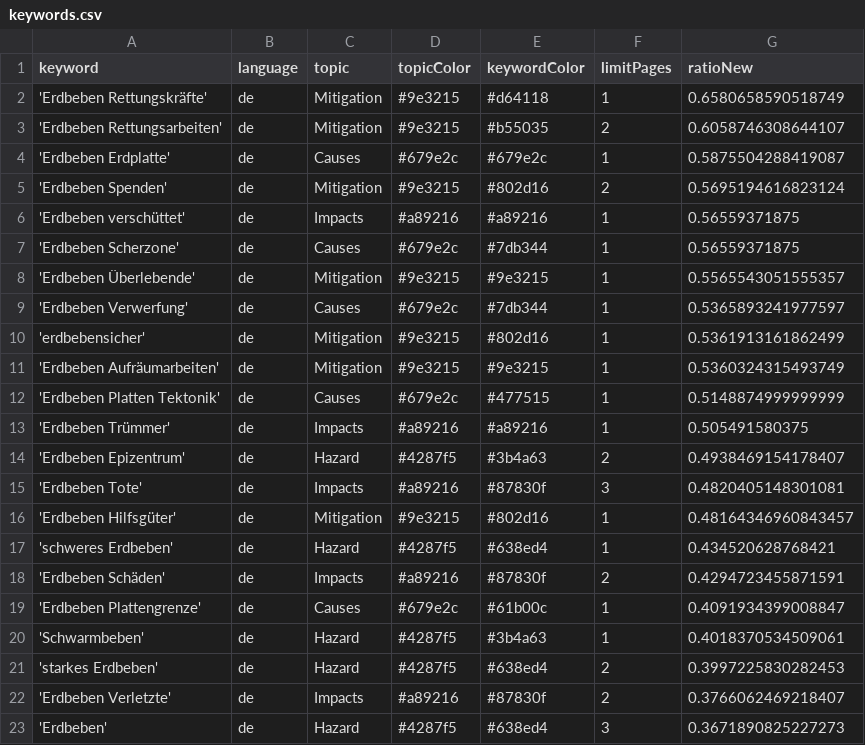
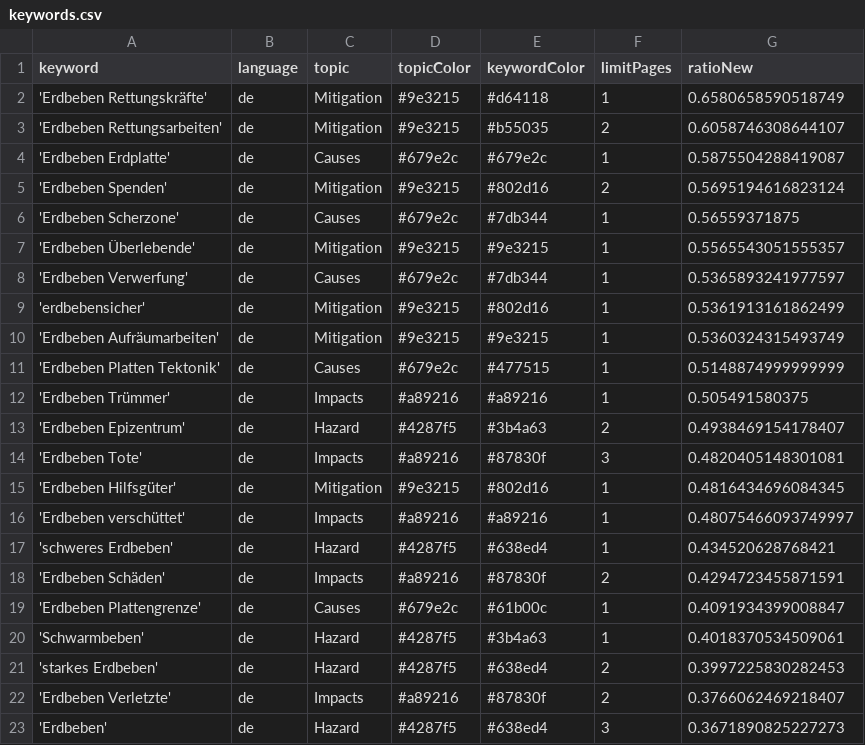
Before and after one commit to MarcoL95-news/winterIsComing, a CSV file: keywords.csv, drawn as a sheet.

Commit message:
Commit from GitHub Actions (harvest:0.0)

```diff
--- a/keywords.csv
+++ b/keywords.csv
@@ -5,3 +5,2 @@ keyword,language,topic,topicColor,keywordColor,limitPages,ratioNew
 'Erdbeben Spenden',de,Mitigation,#9e3215,#802d16,2,0.5695194616823124
-'Erdbeben verschüttet',de,Impacts,#a89216,#a89216,1,0.56559371875
 'Erdbeben Scherzone',de,Causes,#679e2c,#7db344,1,0.56559371875
@@ -15,3 +14,4 @@ keyword,language,topic,topicColor,keywordColor,limitPages,ratioNew
 'Erdbeben Tote',de,Impacts,#a89216,#87830f,3,0.4820405148301081
-'Erdbeben Hilfsgüter',de,Mitigation,#9e3215,#802d16,1,0.48164346960843457
+'Erdbeben Hilfsgüter',de,Mitigation,#9e3215,#802d16,1,0.4816434696084345
+'Erdbeben verschüttet',de,Impacts,#a89216,#a89216,1,0.48075466093749997
 'schweres Erdbeben',de,Hazard,#4287f5,#638ed4,1,0.434520628768421
```
